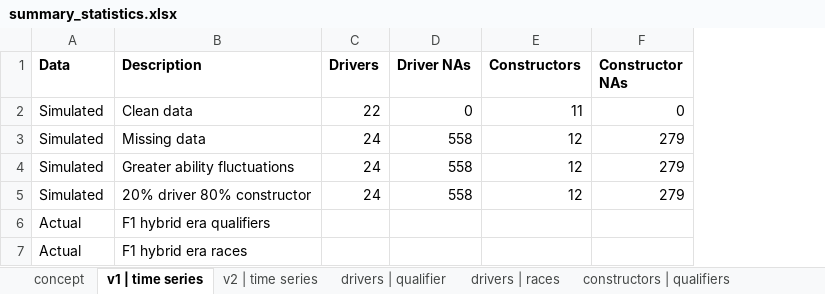
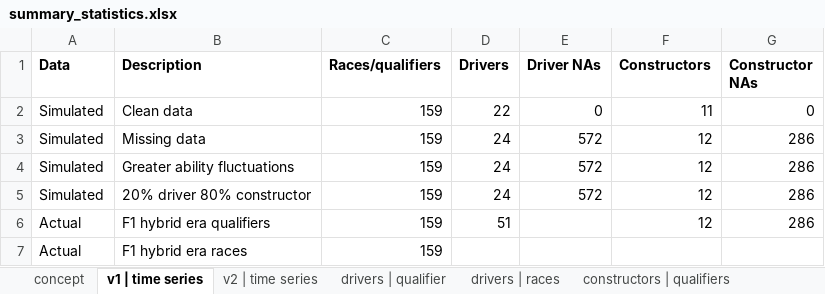
Before and after one commit to Lindner4991/F1_project, an Excel workbook: summary_statistics.xlsx, sheet v1 | time series, drawn as a sheet; values as stored, in another font and other column widths than the file's, no borders; addresses are those after the commit; the diff names each change by its address in the sheet, - before the commit and + after, or states it on an @@ line.

```diff
--- a/summary_statistics.xlsx (sheet v1 | time series)
+++ b/summary_statistics.xlsx (sheet v1 | time series)
+column C (Races/qualifiers), rows 2-7: all 159
-E3:E5 (Driver NAs): 558
+E3:E5 (Driver NAs): 572
-G3:G5 (Constructor NAs): 279
+G3:G5 (Constructor NAs): 286
-D6 (Drivers): (empty)
+D6 (Drivers): 51
-F6 (Constructors): (empty)
+F6 (Constructors): 12
-G6 (Constructor NAs): (empty)
+G6 (Constructor NAs): 286
```
Also changed, not shown: sheet constructors | qualifiers, sheet drivers | qualifier, sheet concept.
